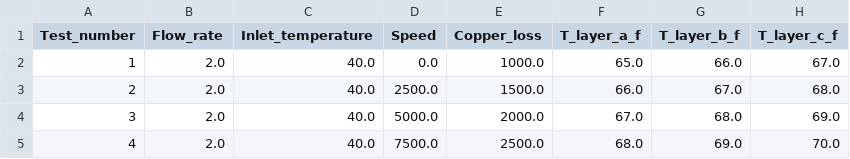
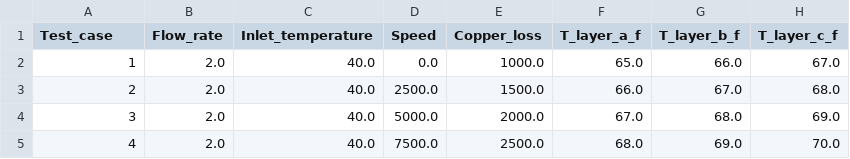
Before and after one commit to ansys/pymotorcad, a CSV file: examples/advanced/oil_cooling_calibration/inputs/test_data.csv (was examples/advanced/test_data.csv), drawn as a sheet; only a part is shown; the diff names each change by its address in the sheet, - before the commit and + after, or states it on an @@ line.

```diff
--- a/examples/advanced/test_data.csv
+++ b/examples/advanced/oil_cooling_calibration/inputs/test_data.csv
-A1: Test_number
+A1: Test_case
```
Also changed, not shown: 2 other files.
